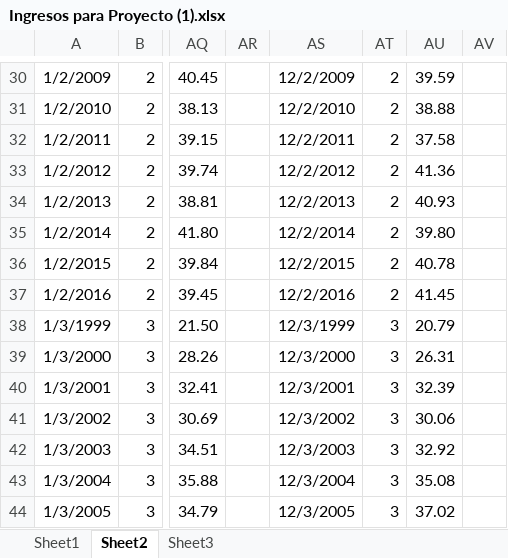
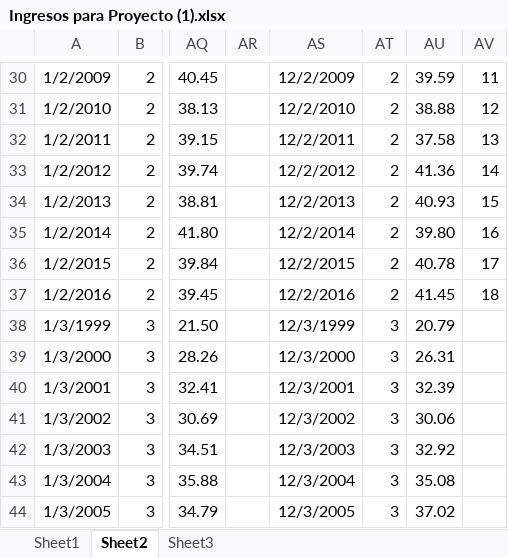
Before and after one commit to DanielGarciaGiron/MetodosNumericos, an Excel workbook: Ingresos para Proyecto (1).xlsx, sheet Sheet2, drawn as a sheet; only a part is shown, gaps mark what is left out; values as stored, in another font and other column widths than the file's, no borders; the diff covers the shown part only; the diff names each change by its address in the sheet, - before the commit and + after, or states it on an @@ line.

```diff
--- a/Ingresos para Proyecto (1).xlsx (sheet Sheet2)
+++ b/Ingresos para Proyecto (1).xlsx (sheet Sheet2)
-AV30: (empty)
+AV30: 11
-AV31: (empty)
+AV31: 12
-AV32: (empty)
+AV32: 13
-AV33: (empty)
+AV33: 14
-AV34: (empty)
+AV34: 15
-AV35: (empty)
+AV35: 16
-AV36: (empty)
+AV36: 17
-AV37: (empty)
+AV37: 18
```
Also changed, not shown: 28 edited cells elsewhere in this sheet, 2 other files.
